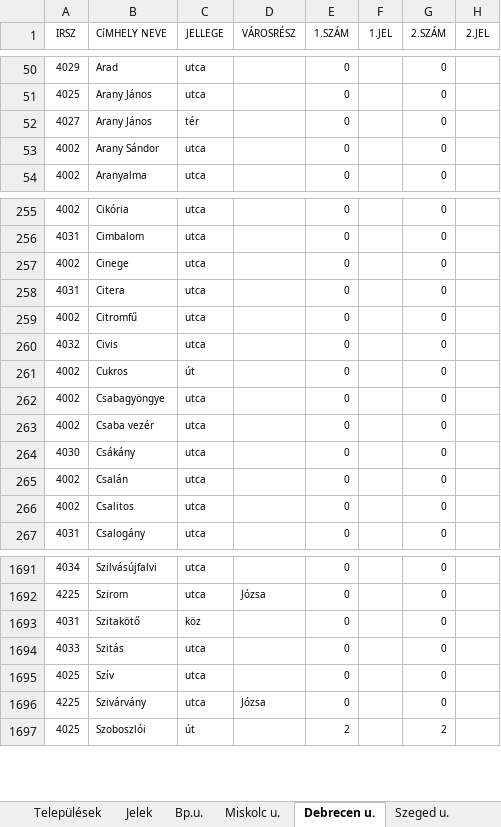
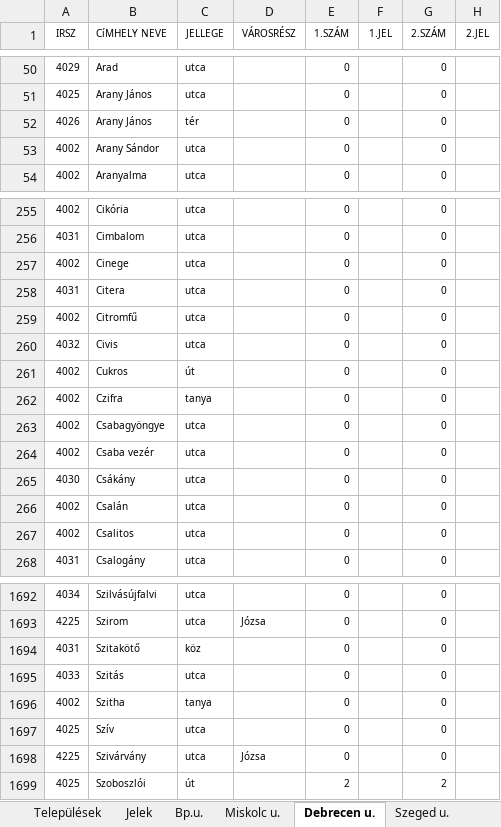
Before and after one commit to pbakondy/hu-postal-codes, an Excel workbook: postal-codes.xlsx, sheet Debrecen u., drawn as a sheet; only a part is shown, gaps mark what is left out; values as stored, in another font and other column widths than the file's, no borders; the diff names each change by its address in the sheet, - before the commit and + after, or states it on an @@ line.

```diff
--- a/postal-codes.xlsx (sheet Debrecen u.)
+++ b/postal-codes.xlsx (sheet Debrecen u.)
-A52 (IRSZ): 4027
+A52 (IRSZ): 4026
+row 262: 4002 | Czifra | tanya |  | 0 |  | 0
+row 1696: 4002 | Szitha | tanya |  | 0 |  | 0
```
Also changed, not shown: sheet Szeged u., sheet Települések, 5 other files.
